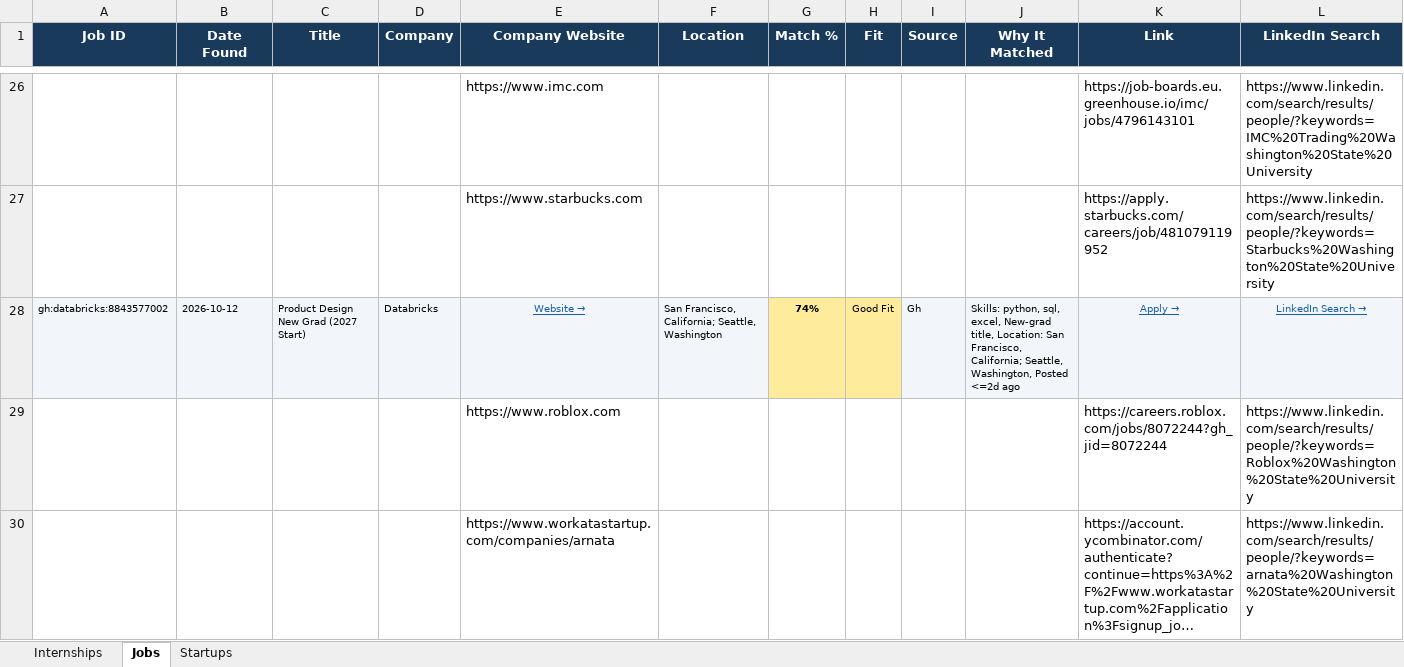
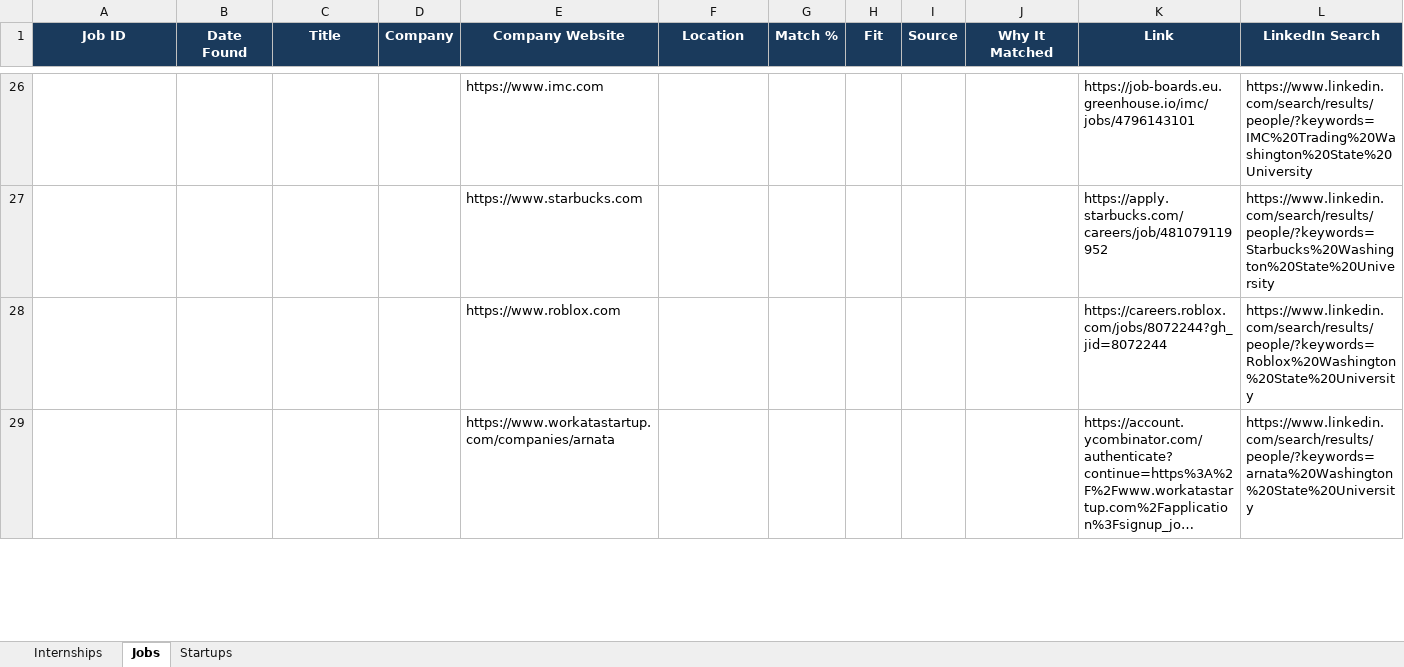
Before and after one commit to gvignesh286/26Jobs, an Excel workbook: jobs.xlsx, sheet Jobs, drawn as a sheet; only a part is shown, gaps mark what is left out; long unchanged cells end in …; values as stored, in another font and other column widths than the file's, no borders; rows hold the shown columns only; the diff names each change by its address in the sheet, - before the commit and + after, or states it on an @@ line.

```diff
--- a/jobs.xlsx (sheet Jobs)
+++ b/jobs.xlsx (sheet Jobs)
-row 28: gh:databricks:8843577002 | 2026-10-12 | Product Design New Grad (2027 Start) | Databricks | Website → | San Francisco, California; Seattle, Washington | 74% | Good Fit | Gh | Skills: python, sql, excel, New-grad title, Location: San Francisco, California; Seattle, Washington, Posted <=2d ago | Apply → | LinkedIn Search →
```
Also changed, not shown: sheet Internships, sheet Startups.
